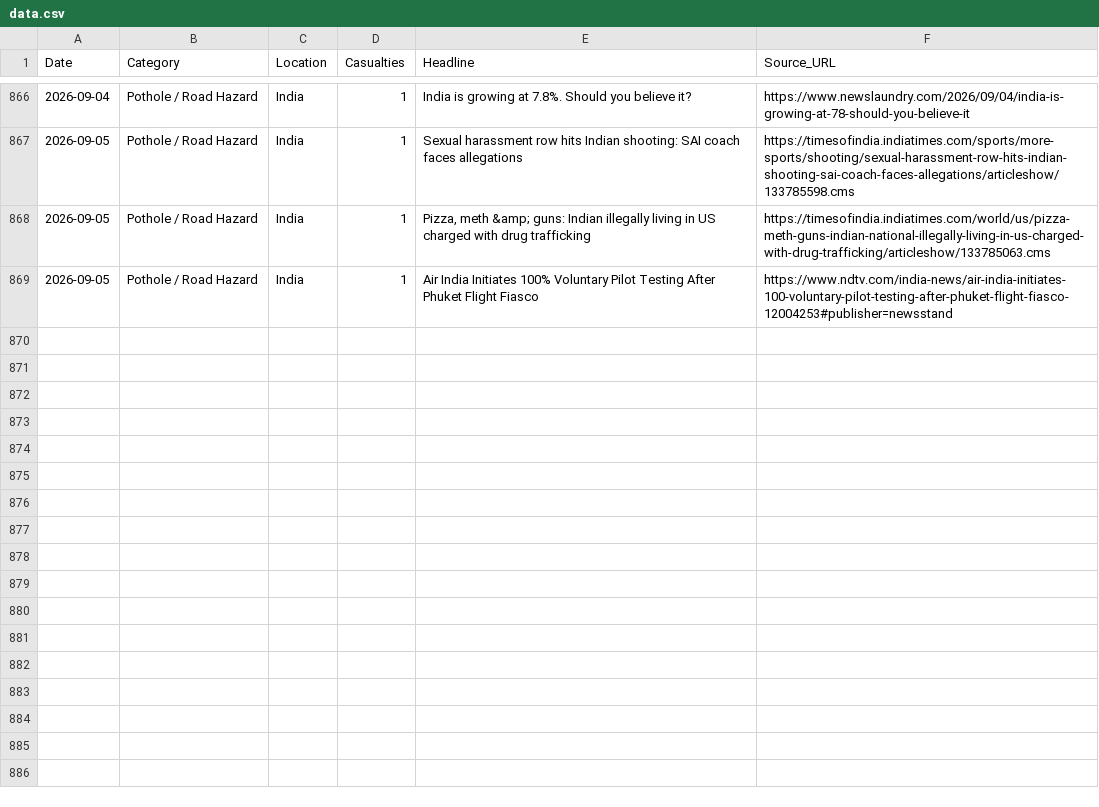
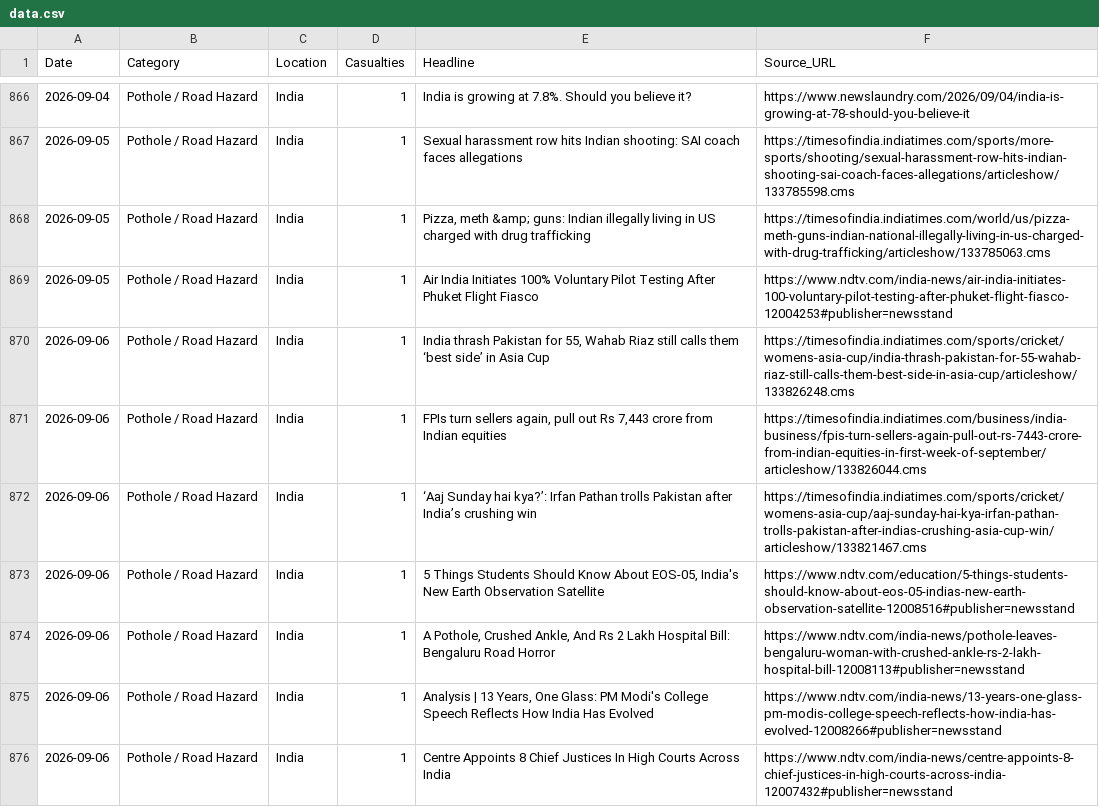
Before and after one commit to SonuK29/accountability-tracker., a CSV file: data.csv, drawn as a sheet; only a part is shown, gaps mark what is left out.

```diff
--- a/data.csv
+++ b/data.csv
@@ -869 +869,8 @@ Date,Category,Location,Casualties,Headline,Source_URL
 2026-09-05,Pothole / Road Hazard,India,1,Air India Initiates 100% Voluntary Pilot Testing After Phuket Flight Fiasco,https://www.ndtv.com/india-news/air-india-initiates-100-voluntary-pilot-testing-after-phuket-flight-fiasco-12004253#publisher=newsstand
+2026-09-06,Pothole / Road Hazard,India,1,"India thrash Pakistan for 55, Wahab Riaz still calls them ‘best side’ in Asia Cup",https://timesofindia.indiatimes.com/sports/cricket/womens-asia-cup/india-thrash-pakistan-for-55-wahab-riaz-still-calls-them-best-side-in-asia-cup/articleshow/133826248.cms
+2026-09-06,Pothole / Road Hazard,India,1,"FPIs turn sellers again, pull out Rs 7,443 crore from Indian equities",https://timesofindia.indiatimes.com/business/india-business/fpis-turn-sellers-again-pull-out-rs-7443-crore-from-indian-equities-in-first-week-of-september/articleshow/133826044.cms
+2026-09-06,Pothole / Road Hazard,India,1,‘Aaj Sunday hai kya?’: Irfan Pathan trolls Pakistan after India’s crushing win,https://timesofindia.indiatimes.com/sports/cricket/womens-asia-cup/aaj-sunday-hai-kya-irfan-pathan-trolls-pakistan-after-indias-crushing-asia-cup-win/articleshow/133821467.cms
+2026-09-06,Pothole / Road Hazard,India,1,"5 Things Students Should Know About EOS-05, India's New Earth Observation Satellite",https://www.ndtv.com/education/5-things-students-should-know-about-eos-05-indias-new-earth-observation-satellite-12008516#publisher=newsstand
+2026-09-06,Pothole / Road Hazard,India,1,"A Pothole, Crushed Ankle, And Rs 2 Lakh Hospital Bill: Bengaluru Road Horror",https://www.ndtv.com/india-news/pothole-leaves-bengaluru-woman-with-crushed-ankle-rs-2-lakh-hospital-bill-12008113#publisher=newsstand
+2026-09-06,Pothole / Road Hazard,India,1,"Analysis | 13 Years, One Glass: PM Modi's College Speech Reflects How India Has Evolved",https://www.ndtv.com/india-news/13-years-one-glass-pm-modis-college-speech-reflects-how-india-has-evolved-12008266#publisher=newsstand
+2026-09-06,Pothole / Road Hazard,India,1,Centre Appoints 8 Chief Justices In High Courts Across India,https://www.ndtv.com/india-news/centre-appoints-8-chief-justices-in-high-courts-across-india-12007432#publisher=newsstand
```
